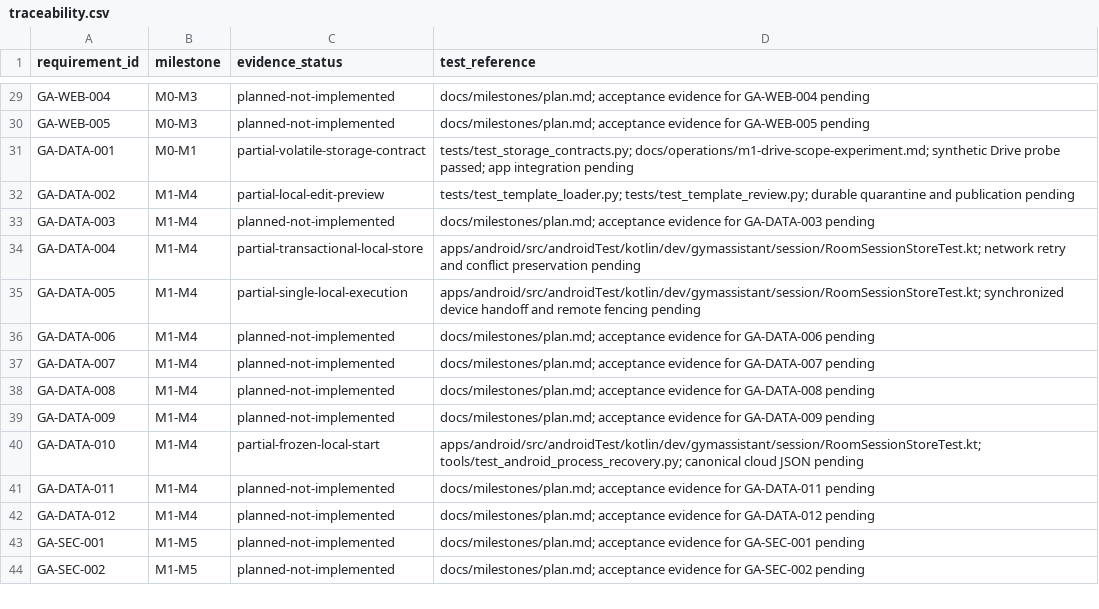
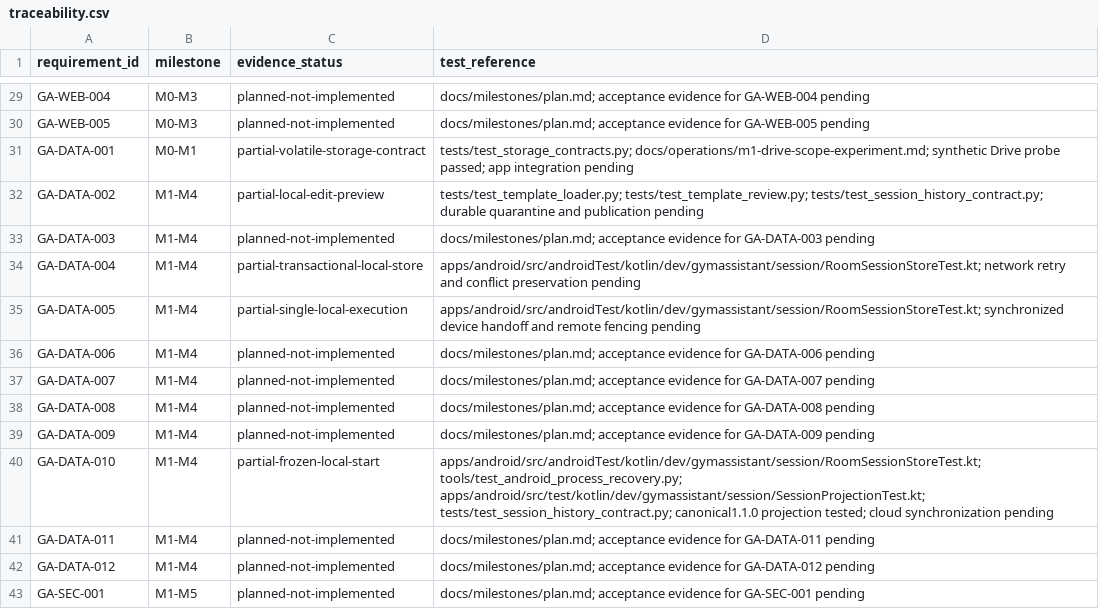
Before and after one commit to LachimB/gym-assistant, a CSV file: docs/product/traceability.csv, drawn as a sheet; only a part is shown, gaps mark what is left out; the shorter side is filled out with more unchanged rows.

Commit message:
Export meaningful workout history without internal timer logs (#13)
* Prepare session projection ADR for owner review and record approved workout preview

* Separate meaningful session history from private timer machinery

* Project meaningful session history from validated local records

```diff
--- a/docs/product/traceability.csv
+++ b/docs/product/traceability.csv
@@ -31,3 +31,3 @@ GA-WEB-005,M0-M3,planned-not-implemented,docs/milestones/plan.md; acceptance evi
 GA-DATA-001,M0-M1,partial-volatile-storage-contract,tests/test_storage_contracts.py; docs/operations/m1-drive-scope-experiment.md; synthetic Drive probe passed; app integration pending
-GA-DATA-002,M1-M4,partial-local-edit-preview,tests/test_template_loader.py; tests/test_template_review.py; durable quarantine and publication pending
+GA-DATA-002,M1-M4,partial-local-edit-preview,tests/test_template_loader.py; tests/test_template_review.py; tests/test_session_history_contract.py; durable quarantine and publication pending
 GA-DATA-003,M1-M4,planned-not-implemented,docs/milestones/plan.md; acceptance evidence for GA-DATA-003 pending
@@ -39,3 +39,3 @@ GA-DATA-008,M1-M4,planned-not-implemented,docs/milestones/plan.md; acceptance ev
 GA-DATA-009,M1-M4,planned-not-implemented,docs/milestones/plan.md; acceptance evidence for GA-DATA-009 pending
-GA-DATA-010,M1-M4,partial-frozen-local-start,apps/android/src/androidTest/kotlin/dev/gymassistant/session/RoomSessionStoreTest.kt; tools/test_android_process_recovery.py; canonical cloud JSON pending
+GA-DATA-010,M1-M4,partial-frozen-local-start,apps/android/src/androidTest/kotlin/dev/gymassistant/session/RoomSessionStoreTest.kt; tools/test_android_process_recovery.py; apps/android/src/test/kotlin/dev/gymassistant/session/SessionProjectionTest.kt; tests/test_session_history_contract.py; canonical1.1.0 projection tested; cloud synchronization pending
 GA-DATA-011,M1-M4,planned-not-implemented,docs/milestones/plan.md; acceptance evidence for GA-DATA-011 pending
```
Also changed, not shown: 18 other files.
